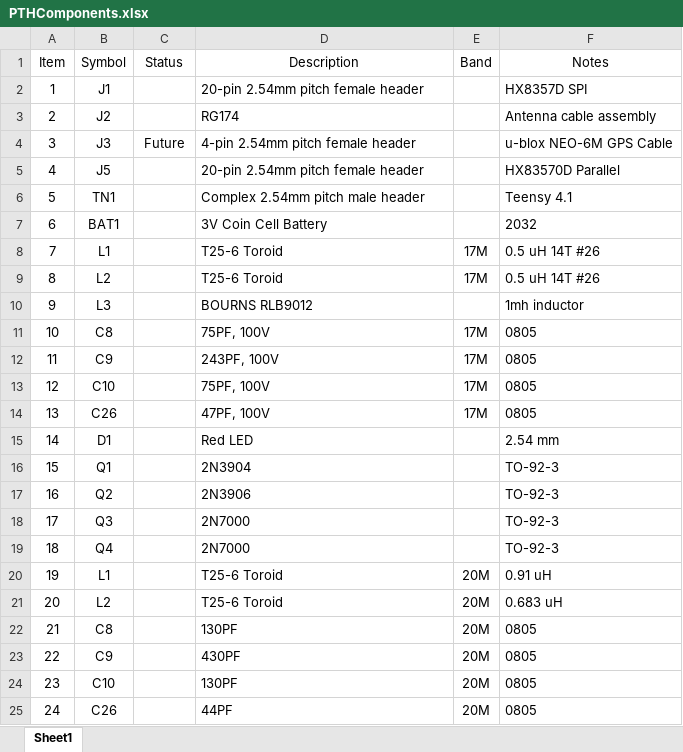
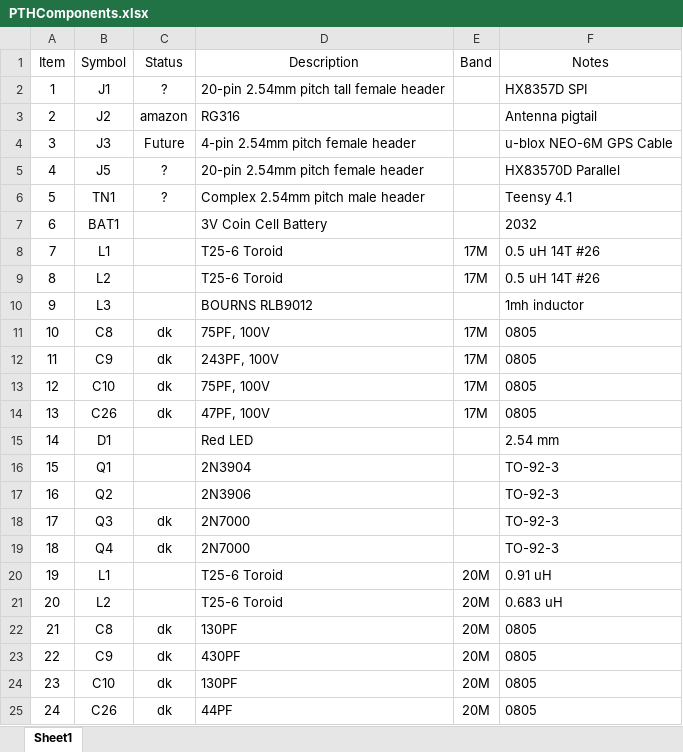
Before and after one commit to conr2286/PocketFT8Xcvr, an Excel workbook: PocketFT8XcvrHW/PTHComponents.xlsx, sheet Sheet1, drawn as a sheet; values as stored, in another font and other column widths than the file's, no borders; table styles not drawn; the diff names each change by its address in the sheet, - before the commit and + after, or states it on an @@ line.

```diff
--- a/PocketFT8XcvrHW/PTHComponents.xlsx (sheet Sheet1)
+++ b/PocketFT8XcvrHW/PTHComponents.xlsx (sheet Sheet1)
-C2 (Status): (empty)
+C2 (Status): ?
-D2 (Description): 20-pin 2.54mm pitch female header
+D2 (Description): 20-pin 2.54mm pitch tall female header
-C3 (Status): (empty)
+C3 (Status): amazon
-D3 (Description): RG174
+D3 (Description): RG316
-F3 (Notes): Antenna cable assembly
+F3 (Notes): Antenna pigtail
-C5:C6 (Status): (empty)
+C5:C6 (Status): ?
-C11:C14 (Status): (empty)
+C11:C14 (Status): dk
-C18:C19 (Status): (empty)
+C18:C19 (Status): dk
-C22:C25 (Status): (empty)
+C22:C25 (Status): dk
```
Also changed, not shown: 2 other files.
